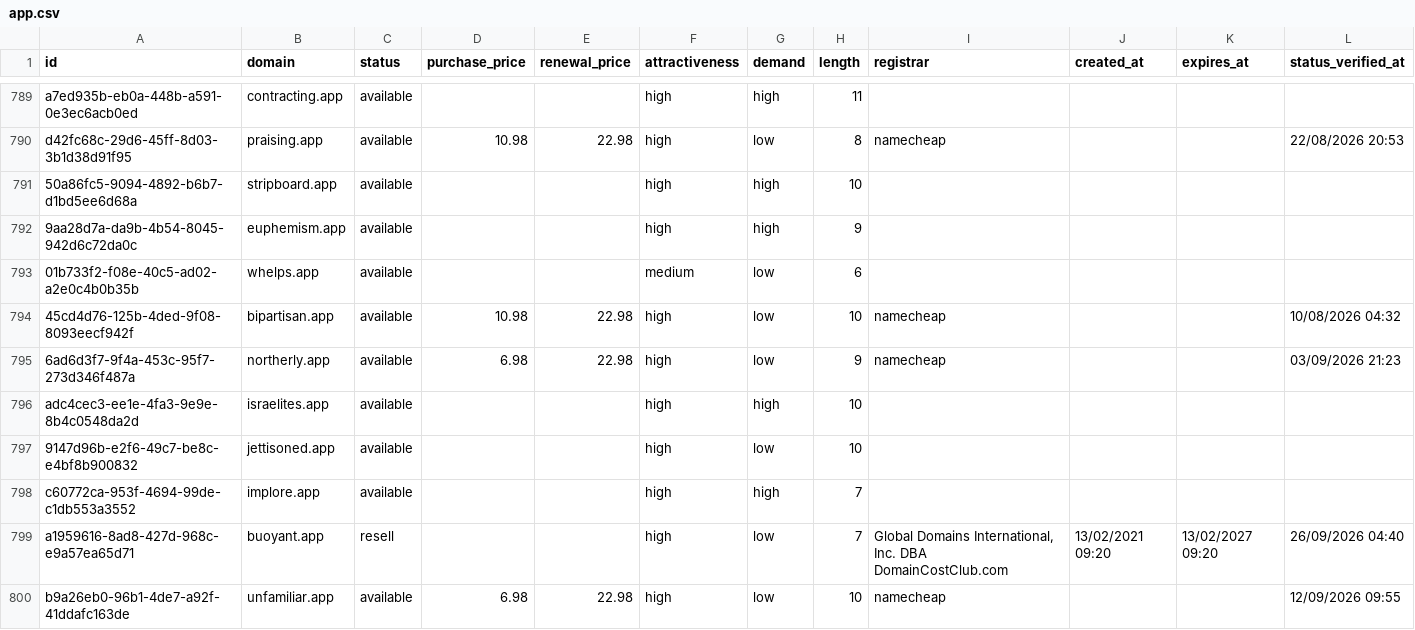
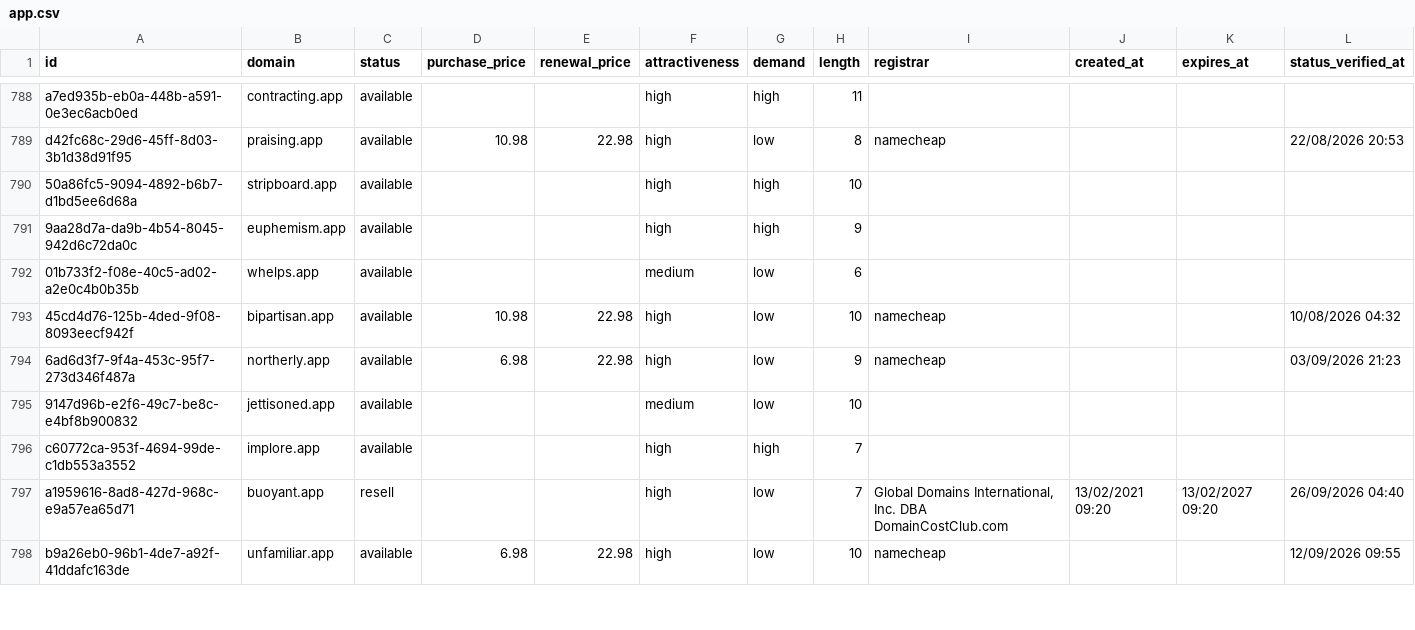
Before and after one commit to UniqueDomains/app-oneword-domains, a CSV file: app.csv, drawn as a sheet; only a part is shown, gaps mark what is left out; the diff covers the shown part only.

```diff
--- a/app.csv
+++ b/app.csv
@@ -795,4 +794,3 @@ d42fc68c-29d6-45ff-8d03-3b1d38d91f95,praising.app,available,10.98,22.98,high,low
 6ad6d3f7-9f4a-453c-95f7-273d346f487a,northerly.app,available,6.98,22.98,high,low,9,namecheap,,,03/09/2026 21:23
-adc4cec3-ee1e-4fa3-9e9e-8b4c0548da2d,israelites.app,available,,,high,high,10,,,,
-9147d96b-e2f6-49c7-be8c-e4bf8b900832,jettisoned.app,available,,,high,low,10,,,,
+9147d96b-e2f6-49c7-be8c-e4bf8b900832,jettisoned.app,available,,,medium,low,10,,,,
 c60772ca-953f-4694-99de-c1db553a3552,implore.app,available,,,high,high,7,,,,
```
Also changed, not shown: 3 added rows, 2 removed rows and 83 edited cells elsewhere in this file, 4 other files.
